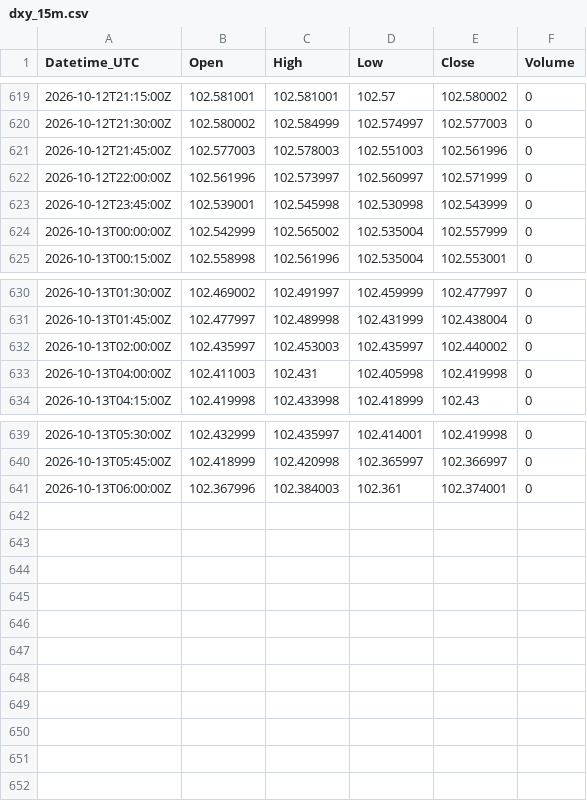
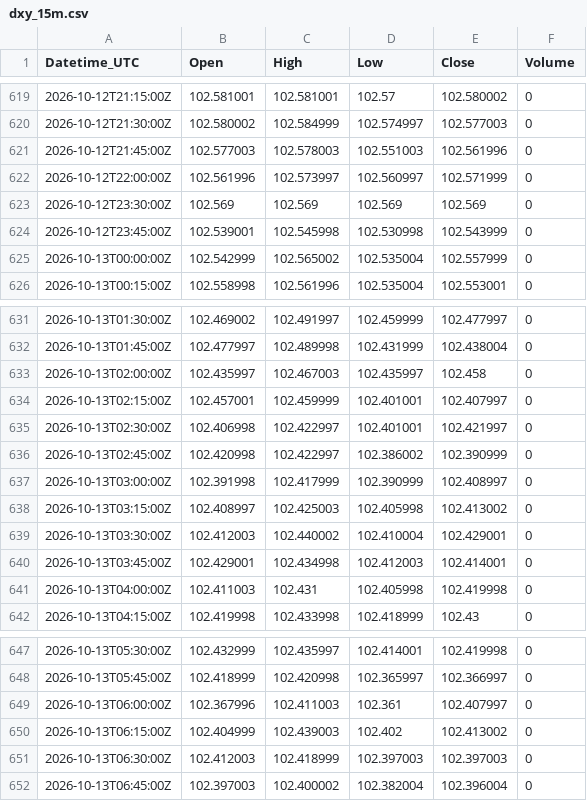
Before and after one commit to Kubula-xu/claude-finance-data, a CSV file: data/dxy_15m.csv, drawn as a sheet; only a part is shown, gaps mark what is left out.

```diff
--- a/data/dxy_15m.csv
+++ b/data/dxy_15m.csv
@@ -622,2 +622,3 @@ Datetime_UTC,Open,High,Low,Close,Volume
 2026-10-12T22:00:00Z,102.561996,102.573997,102.560997,102.571999,0
+2026-10-12T23:30:00Z,102.569,102.569,102.569,102.569,0
 2026-10-12T23:45:00Z,102.539001,102.545998,102.530998,102.543999,0
@@ -631,3 +632,10 @@ Datetime_UTC,Open,High,Low,Close,Volume
 2026-10-13T01:45:00Z,102.477997,102.489998,102.431999,102.438004,0
-2026-10-13T02:00:00Z,102.435997,102.453003,102.435997,102.440002,0
+2026-10-13T02:00:00Z,102.435997,102.467003,102.435997,102.458,0
+2026-10-13T02:15:00Z,102.457001,102.459999,102.401001,102.407997,0
+2026-10-13T02:30:00Z,102.406998,102.422997,102.401001,102.421997,0
+2026-10-13T02:45:00Z,102.420998,102.422997,102.386002,102.390999,0
+2026-10-13T03:00:00Z,102.391998,102.417999,102.390999,102.408997,0
+2026-10-13T03:15:00Z,102.408997,102.425003,102.405998,102.413002,0
+2026-10-13T03:30:00Z,102.412003,102.440002,102.410004,102.429001,0
+2026-10-13T03:45:00Z,102.429001,102.434998,102.412003,102.414001,0
 2026-10-13T04:00:00Z,102.411003,102.431,102.405998,102.419998,0
@@ -640,2 +648,5 @@ Datetime_UTC,Open,High,Low,Close,Volume
 2026-10-13T05:45:00Z,102.418999,102.420998,102.365997,102.366997,0
-2026-10-13T06:00:00Z,102.367996,102.384003,102.361,102.374001,0
+2026-10-13T06:00:00Z,102.367996,102.411003,102.361,102.407997,0
+2026-10-13T06:15:00Z,102.404999,102.439003,102.402,102.413002,0
+2026-10-13T06:30:00Z,102.412003,102.418999,102.397003,102.397003,0
+2026-10-13T06:45:00Z,102.397003,102.400002,102.382004,102.396004,0
```
Also changed, not shown: data/gold_15m.csv, data/ng_15m.csv, 34 other files.
